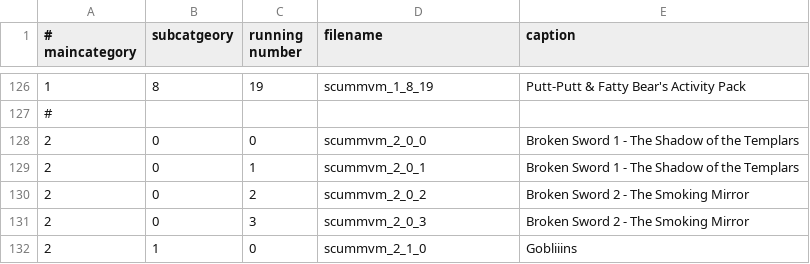
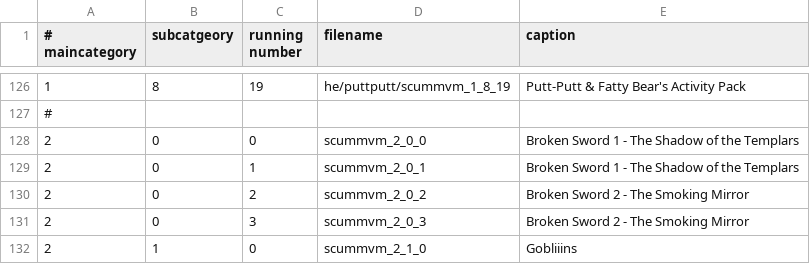
Before and after one commit to scummvm/scummvm-web, a CSV file: screenshots/screenshots.csv, drawn as a sheet; only a part is shown, gaps mark what is left out; the diff covers the shown part only.

```diff
--- a/screenshots/screenshots.csv
+++ b/screenshots/screenshots.csv
@@ -126,2 +126,2 @@
-1|8|19|scummvm_1_8_19|Putt-Putt & Fatty Bear's Activity Pack
+1|8|19|he/puttputt/scummvm_1_8_19|Putt-Putt & Fatty Bear's Activity Pack
 #
```
Also changed, not shown: 27 edited cells elsewhere in this file, 56 other files.
